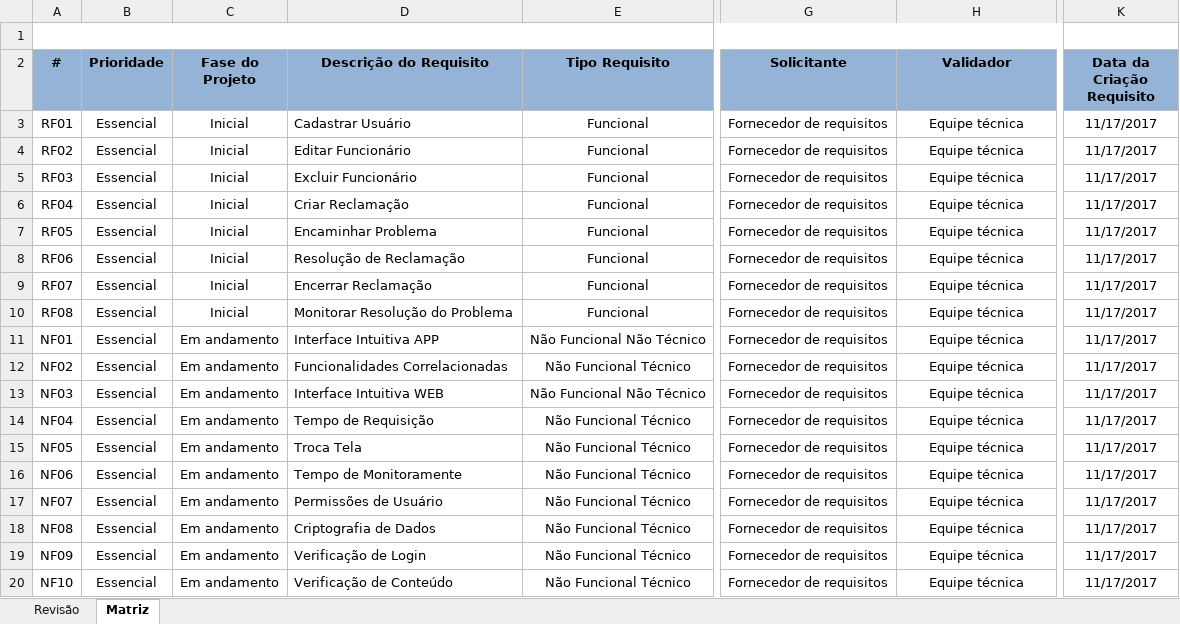
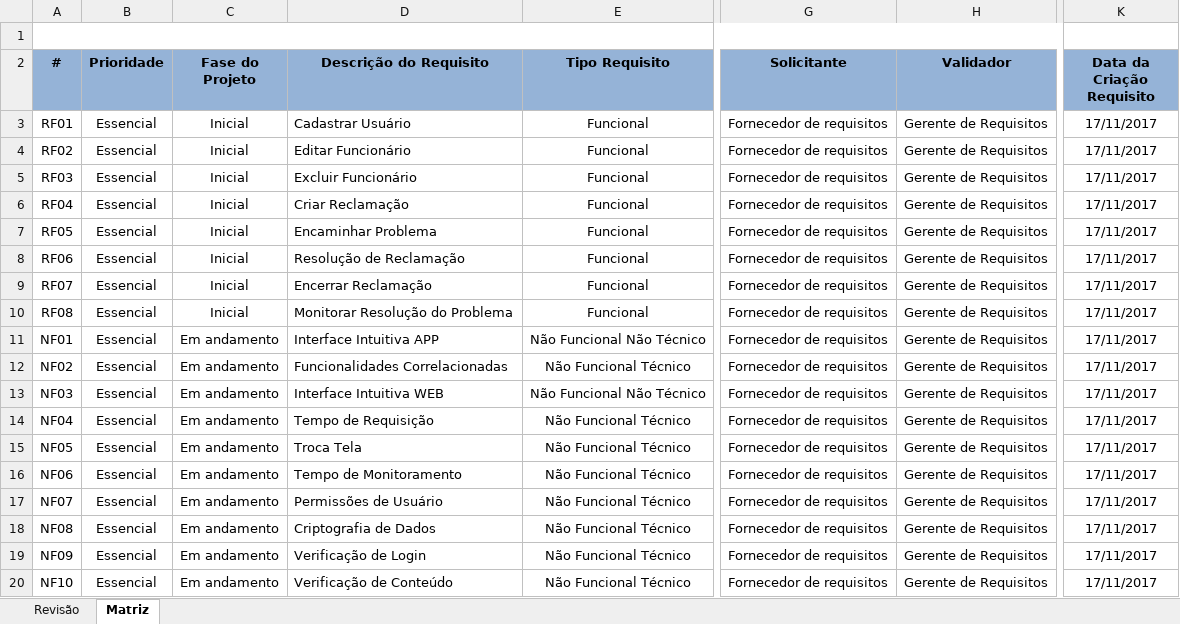
Before and after one commit to RenatoOAAguiar/QualidadeSoftware, an Excel workbook: Projeto/Requisitos/Rastreabilidade de Requisitos.xlsx, sheet Matriz, drawn as a sheet; only a part is shown, gaps mark what is left out; values as stored, in another font and other column widths than the file's, no borders; the diff names each change by its address in the sheet, - before the commit and + after, or states it on an @@ line.

Commit message:
Validação dos requisitos por gerente de requisitos

```diff
--- a/Projeto/Requisitos/Rastreabilidade de Requisitos.xlsx (sheet Matriz)
+++ b/Projeto/Requisitos/Rastreabilidade de Requisitos.xlsx (sheet Matriz)
-H3:H20 (Validador): Equipe técnica
+H3:H20 (Validador): Gerente de Requisitos
-K3:K20 (Data da Criação Requisito): 11/17/2017
+K3:K20 (Data da Criação Requisito): 17/11/2017
-D16 (Descrição do Requisito): Tempo de Monitoramente
+D16 (Descrição do Requisito): Tempo de Monitoramento
```
Also changed, not shown: sheet Revisão, charts or pictures.
